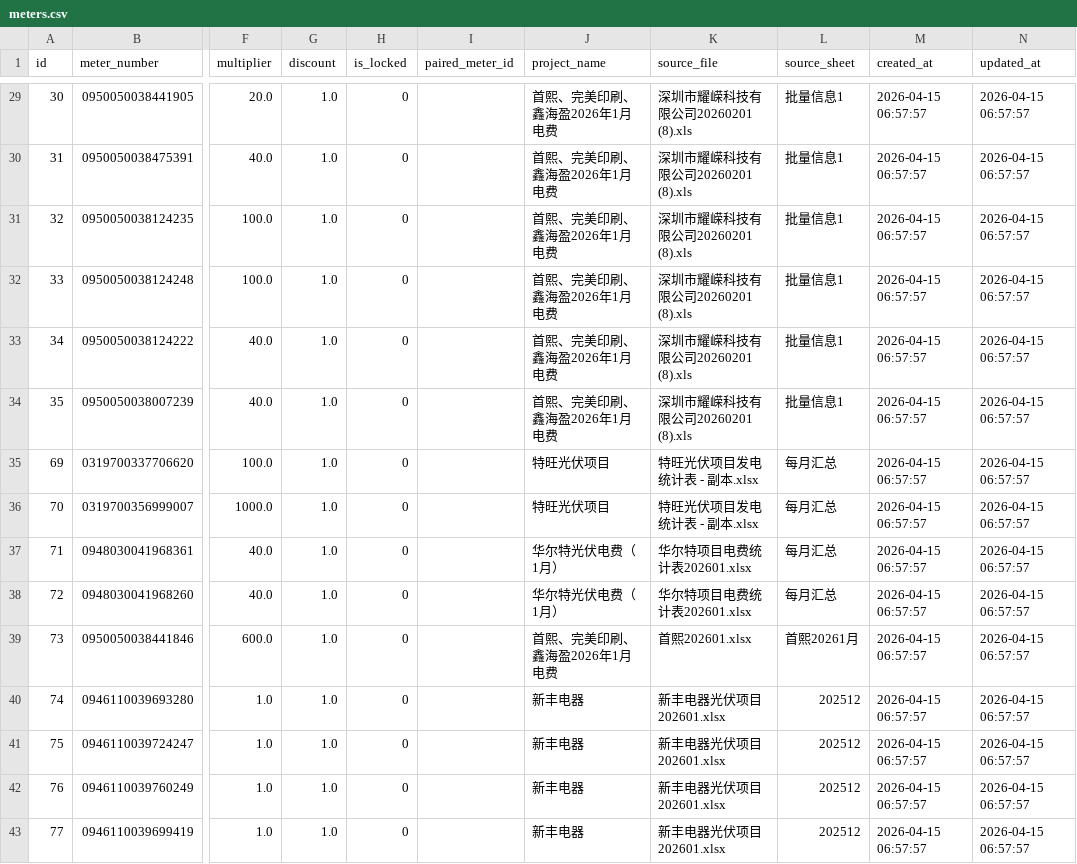
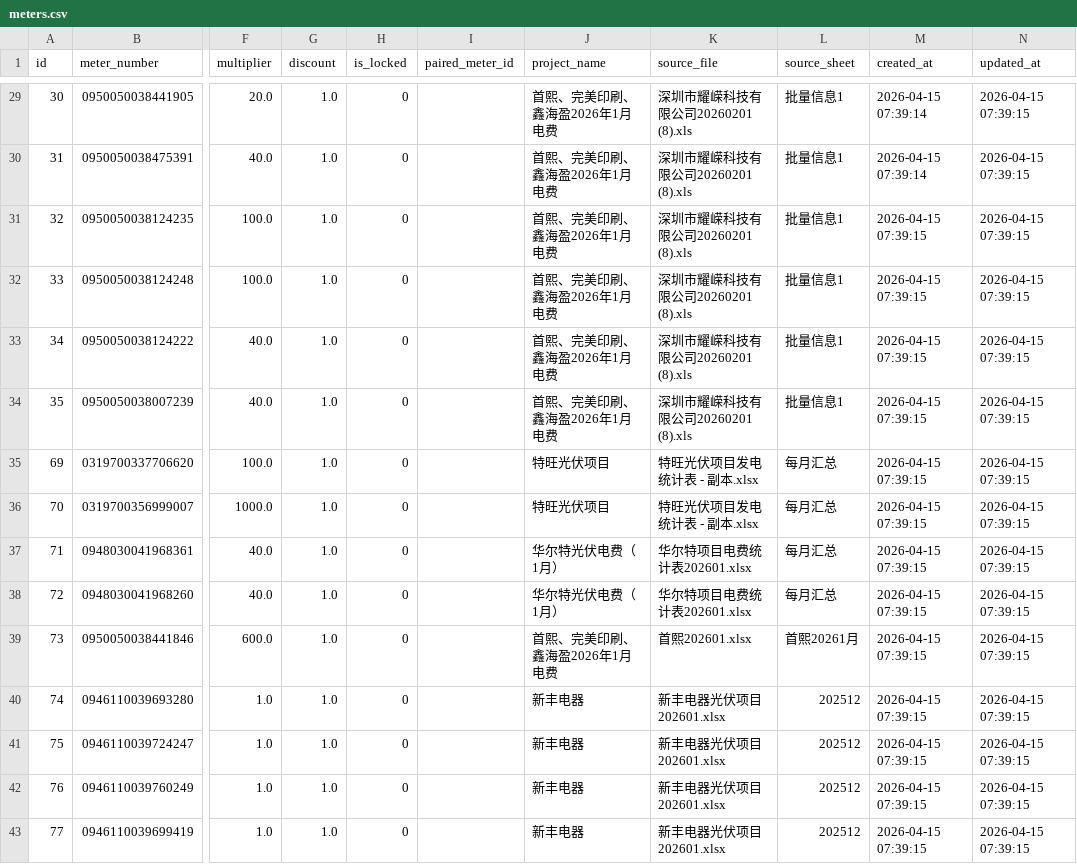
Before and after one commit to hilifer/PowerStat-Analytics, a CSV file: output/data/meters.csv, drawn as a sheet; only a part is shown, gaps mark what is left out; the diff covers the shown part only; the diff names each change by its address in the sheet, - before the commit and + after, or states it on an @@ line.

```diff
--- a/output/data/meters.csv
+++ b/output/data/meters.csv
-M29:M30 (created_at): 2026-04-15 06:57:57
+M29:M30 (created_at): 2026-04-15 07:39:14
-N29:N43 (updated_at): 2026-04-15 06:57:57
+N29:N43 (updated_at): 2026-04-15 07:39:15
-M31:M43 (created_at): 2026-04-15 06:57:57
+M31:M43 (created_at): 2026-04-15 07:39:15
```
Also changed, not shown: 54 edited cells elsewhere in this file, output/data/monthly_bill.csv, output/data/monthly_readings.csv, 36 other files.
